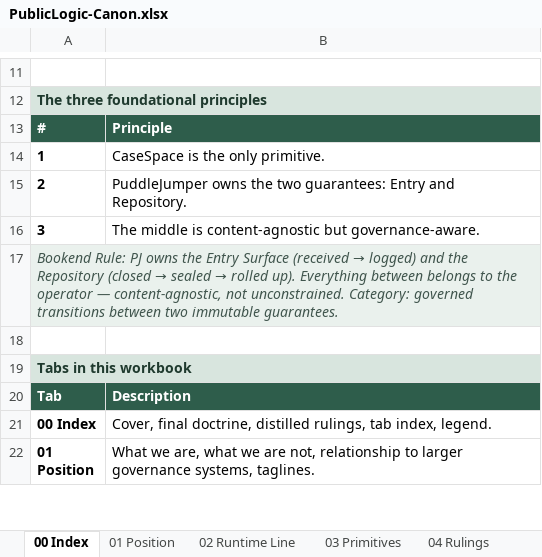
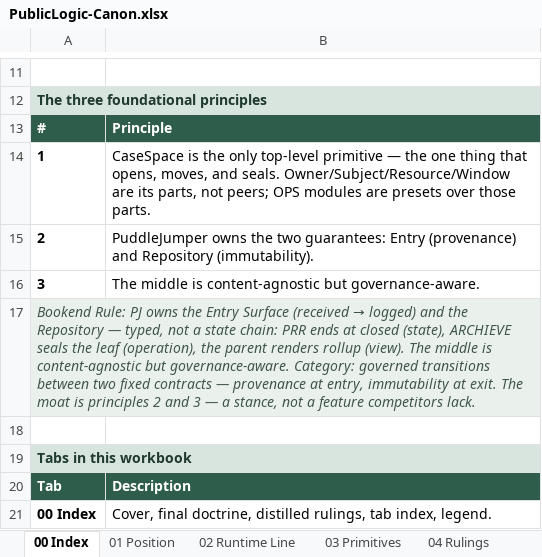
Before and after one commit to 97n8/lab, an Excel workbook: publiclogic/docs/canon/PublicLogic-Canon.xlsx, sheet 00 Index, drawn as a sheet; only a part is shown, gaps mark what is left out; the shorter side is filled out with more unchanged rows; values as stored, in another font and other column widths than the file's, no borders; the diff names each change by its address in the sheet, - before the commit and + after, or states it on an @@ line.

```diff
--- a/publiclogic/docs/canon/PublicLogic-Canon.xlsx (sheet 00 Index)
+++ b/publiclogic/docs/canon/PublicLogic-Canon.xlsx (sheet 00 Index)
-B14: …the only primitive.
+B14: …the only top-level primitive — the one thing that opens, moves, and seals. Owner/Subject/Resource/Window are its parts, not peers; OPS modules are presets over those parts.
-B15: …guarantees: Entry and Repository.
+B15: …guarantees: Entry (provenance) and Repository (immutability).
@@ A17: …the Repository (closed → sealed → rolled up). Everything between belongs to the operator — content-agnostic, not unconstrained. Category: governed transitions between two immutable guarantees. → …the Repository — typed, not a state chain: PRR ends at closed (state), ARCHIEVE seals the leaf (operation), the parent renders rollup (view). The middle is content-agnostic but governance-aware. Category: governed transitions between two fixed contracts — provenance at entry, immutability at exit. The moat is principles 2 and 3 — a stance, not a feature competitors lack. @@
```
Also changed, not shown: sheet 02 Runtime Line, publiclogic/docs/canon/PublicLogic_Series1_Final_Workbook.xlsx, 3 other files.
